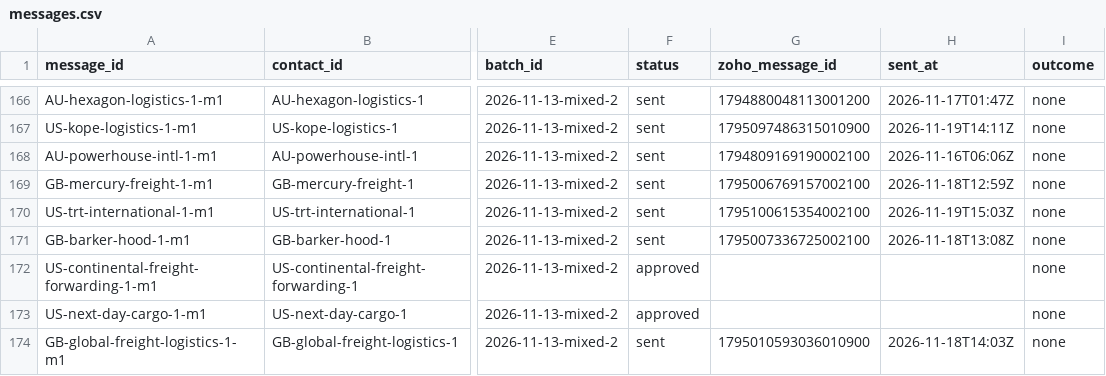
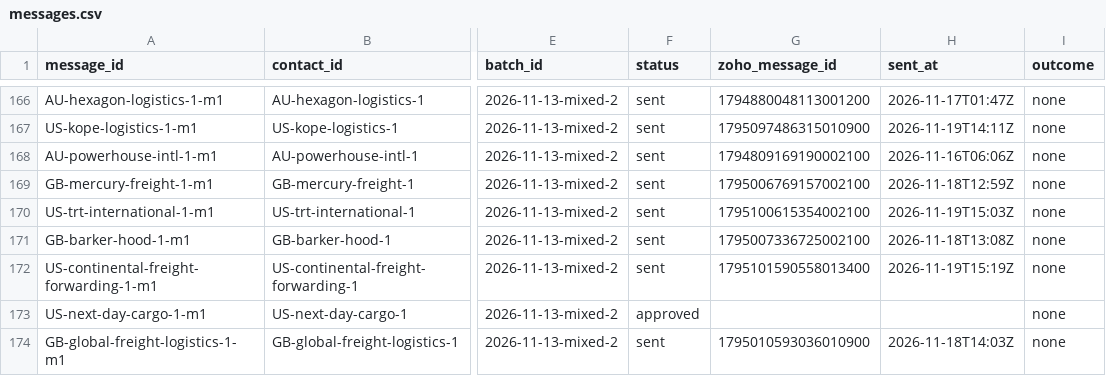
Before and after one commit to ratifplus/tiph-outreach, a CSV file: data/messages.csv, drawn as a sheet; only a part is shown, gaps mark what is left out; the diff names each change by its address in the sheet, - before the commit and + after, or states it on an @@ line.

```diff
--- a/data/messages.csv
+++ b/data/messages.csv
-F172 (status): approved
+F172 (status): sent
-G172 (zoho_message_id): (empty)
+G172 (zoho_message_id): 1795101590558013400
-H172 (sent_at): (empty)
+H172 (sent_at): 2026-11-19T15:19Z
```
Also changed, not shown: data/companies.csv.
